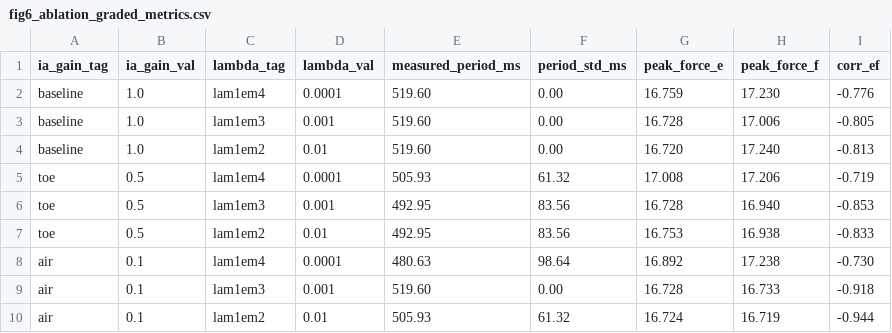
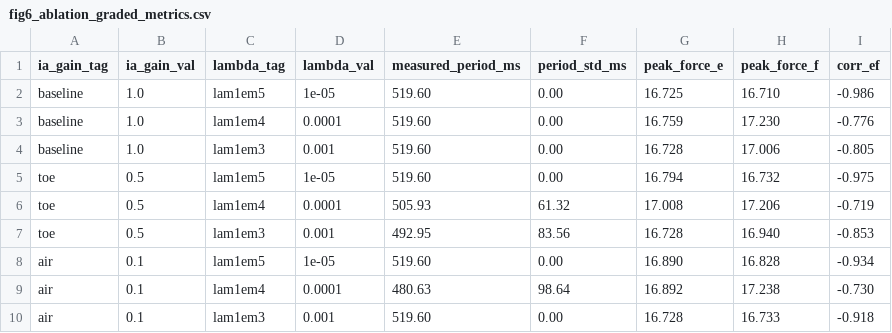
Before and after one commit to max-talanov/tinyCPG, a CSV file: plots/paper/fig6_ablation_graded_metrics.csv, drawn as a sheet.

```diff
--- a/plots/paper/fig6_ablation_graded_metrics.csv
+++ b/plots/paper/fig6_ablation_graded_metrics.csv
@@ -1,10 +1,10 @@
 ia_gain_tag,ia_gain_val,lambda_tag,lambda_val,measured_period_ms,period_std_ms,peak_force_e,peak_force_f,corr_ef
+baseline,1.0,lam1em5,1e-05,519.60,0.00,16.725,16.710,-0.986
 baseline,1.0,lam1em4,0.0001,519.60,0.00,16.759,17.230,-0.776
 baseline,1.0,lam1em3,0.001,519.60,0.00,16.728,17.006,-0.805
-baseline,1.0,lam1em2,0.01,519.60,0.00,16.720,17.240,-0.813
+toe,0.5,lam1em5,1e-05,519.60,0.00,16.794,16.732,-0.975
 toe,0.5,lam1em4,0.0001,505.93,61.32,17.008,17.206,-0.719
 toe,0.5,lam1em3,0.001,492.95,83.56,16.728,16.940,-0.853
-toe,0.5,lam1em2,0.01,492.95,83.56,16.753,16.938,-0.833
+air,0.1,lam1em5,1e-05,519.60,0.00,16.890,16.828,-0.934
 air,0.1,lam1em4,0.0001,480.63,98.64,16.892,17.238,-0.730
 air,0.1,lam1em3,0.001,519.60,0.00,16.728,16.733,-0.918
-air,0.1,lam1em2,0.01,505.93,61.32,16.724,16.719,-0.944
```
Also changed, not shown: plots/paper/fig5_speed_stdp_metrics.csv, 4 other files.
